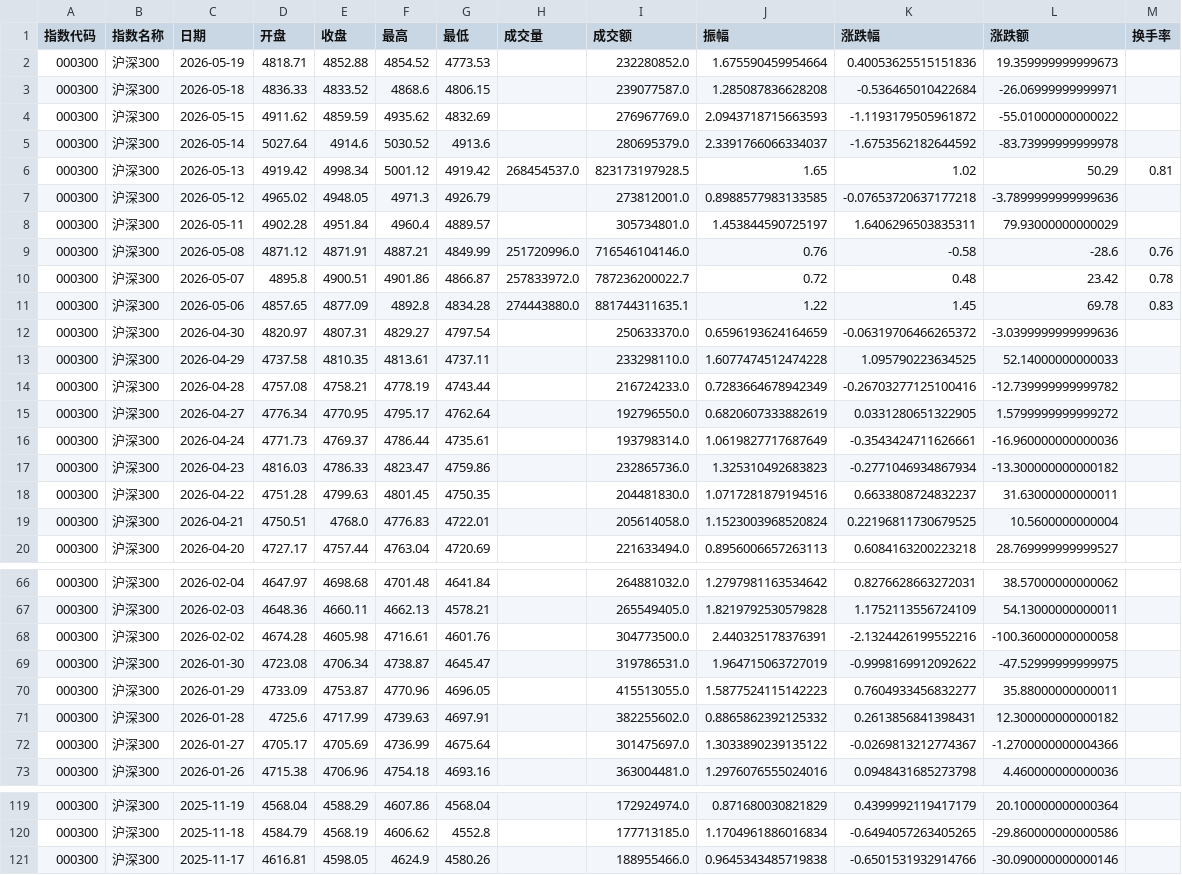
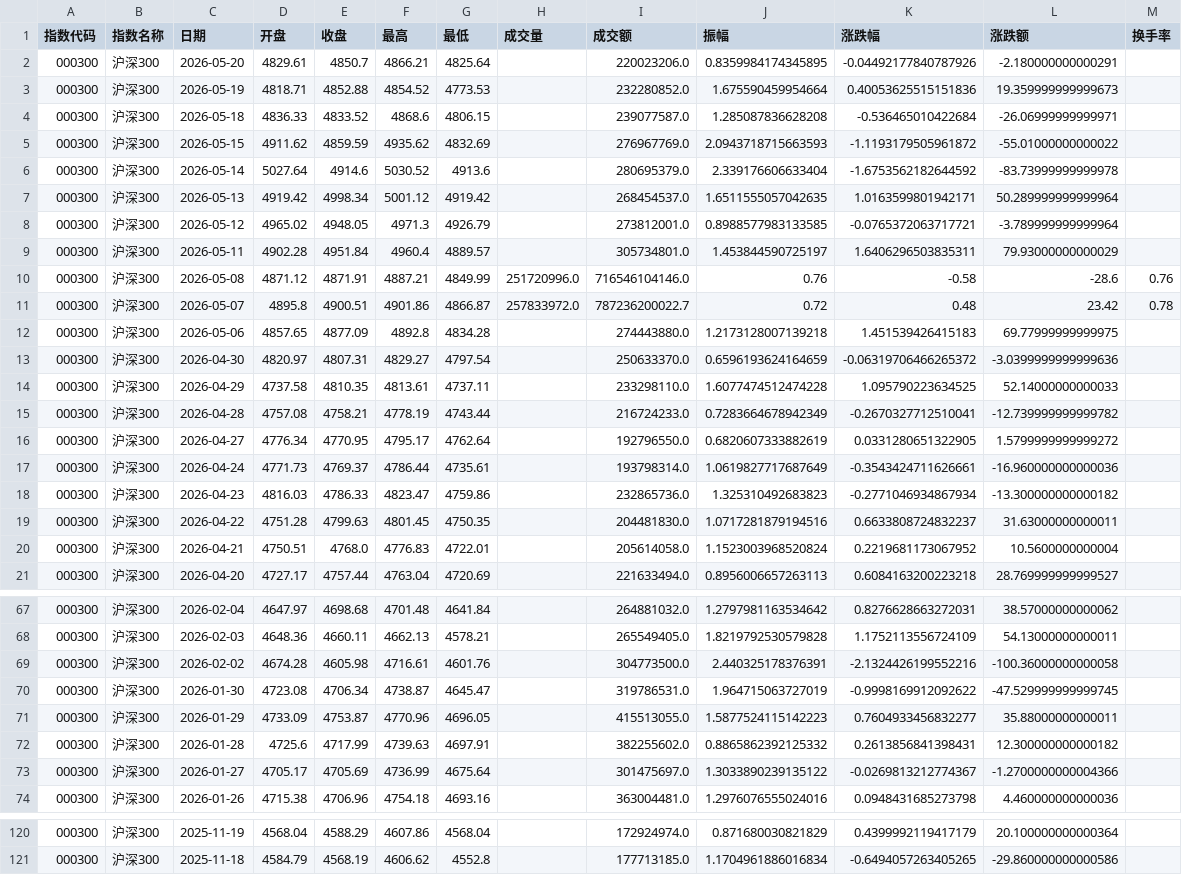
Before and after one commit to C00l70/etf-Hamburger, a CSV file: hs300_index_120d.csv, drawn as a sheet; only a part is shown, gaps mark what is left out; the diff covers the shown part only.

```diff
--- a/hs300_index_120d.csv
+++ b/hs300_index_120d.csv
@@ -1,2 +1,3 @@
 指数代码,指数名称,日期,开盘,收盘,最高,最低,成交量,成交额,振幅,涨跌幅,涨跌额,换手率
+000300,沪深300,2026-05-20,4829.61,4850.7,4866.21,4825.64,,220023206.0,0.8359984174345895,-0.04492177840787926,-2.180000000000291,
 000300,沪深300,2026-05-19,4818.71,4852.88,4854.52,4773.53,,232280852.0,1.675590459954664,0.40053625515151836,19.359999999999673,
@@ -4,5 +5,5 @@
 000300,沪深300,2026-05-15,4911.62,4859.59,4935.62,4832.69,,276967769.0,2.0943718715663593,-1.1193179505961872,-55.01000000000022,
-000300,沪深300,2026-05-14,5027.64,4914.6,5030.52,4913.6,,280695379.0,2.3391766066334037,-1.6753562182644592,-83.73999999999978,
-000300,沪深300,2026-05-13,4919.42,4998.34,5001.12,4919.42,268454537.0,823173197928.5,1.65,1.02,50.29,0.81
-000300,沪深300,2026-05-12,4965.02,4948.05,4971.3,4926.79,,273812001.0,0.8988577983133585,-0.07653720637177218,-3.7899999999999636,
+000300,沪深300,2026-05-14,5027.64,4914.6,5030.52,4913.6,,280695379.0,2.339176606633404,-1.6753562182644592,-83.73999999999978,
+000300,沪深300,2026-05-13,4919.42,4998.34,5001.12,4919.42,,268454537.0,1.6511555057042635,1.0163599801942171,50.289999999999964,
+000300,沪深300,2026-05-12,4965.02,4948.05,4971.3,4926.79,,273812001.0,0.8988577983133585,-0.0765372063717721,-3.789999999999964,
 000300,沪深300,2026-05-11,4902.28,4951.84,4960.4,4889.57,,305734801.0,1.453844590725197,1.6406296503835311,79.93000000000029,
@@ -10,6 +11,6 @@
 000300,沪深300,2026-05-07,4895.8,4900.51,4901.86,4866.87,257833972.0,787236200022.7,0.72,0.48,23.42,0.78
-000300,沪深300,2026-05-06,4857.65,4877.09,4892.8,4834.28,274443880.0,881744311635.1,1.22,1.45,69.78,0.83
+000300,沪深300,2026-05-06,4857.65,4877.09,4892.8,4834.28,,274443880.0,1.2173128007139218,1.451539426415183,69.77999999999975,
 000300,沪深300,2026-04-30,4820.97,4807.31,4829.27,4797.54,,250633370.0,0.6596193624164659,-0.06319706466265372,-3.0399999999999636,
 000300,沪深300,2026-04-29,4737.58,4810.35,4813.61,4737.11,,233298110.0,1.6077474512474228,1.095790223634525,52.14000000000033,
-000300,沪深300,2026-04-28,4757.08,4758.21,4778.19,4743.44,,216724233.0,0.7283664678942349,-0.26703277125100416,-12.739999999999782,
+000300,沪深300,2026-04-28,4757.08,4758.21,4778.19,4743.44,,216724233.0,0.7283664678942349,-0.2670327712510041,-12.739999999999782,
 000300,沪深300,2026-04-27,4776.34,4770.95,4795.17,4762.64,,192796550.0,0.6820607333882619,0.0331280651322905,1.5799999999999272,
@@ -18,3 +19,3 @@
 000300,沪深300,2026-04-22,4751.28,4799.63,4801.45,4750.35,,204481830.0,1.0717281879194516,0.6633808724832237,31.63000000000011,
-000300,沪深300,2026-04-21,4750.51,4768.0,4776.83,4722.01,,205614058.0,1.1523003968520824,0.22196811730679525,10.5600000000004,
+000300,沪深300,2026-04-21,4750.51,4768.0,4776.83,4722.01,,205614058.0,1.1523003968520824,0.2219681173067952,10.5600000000004,
 000300,沪深300,2026-04-20,4727.17,4757.44,4763.04,4720.69,,221633494.0,0.8956006657263113,0.6084163200223218,28.769999999999527,
@@ -68,3 +69,3 @@
 000300,沪深300,2026-02-02,4674.28,4605.98,4716.61,4601.76,,304773500.0,2.440325178376391,-2.1324426199552216,-100.36000000000058,
-000300,沪深300,2026-01-30,4723.08,4706.34,4738.87,4645.47,,319786531.0,1.964715063727019,-0.9998169912092622,-47.52999999999975,
+000300,沪深300,2026-01-30,4723.08,4706.34,4738.87,4645.47,,319786531.0,1.964715063727019,-0.9998169912092622,-47.529999999999745,
 000300,沪深300,2026-01-29,4733.09,4753.87,4770.96,4696.05,,415513055.0,1.5877524115142223,0.7604933456832277,35.88000000000011,
@@ -120,2 +121 @@
 000300,沪深300,2025-11-18,4584.79,4568.19,4606.62,4552.8,,177713185.0,1.1704961886016834,-0.6494057263405265,-29.860000000000586,
-000300,沪深300,2025-11-17,4616.81,4598.05,4624.9,4580.26,,188955466.0,0.9645343485719838,-0.6501531932914766,-30.090000000000146,
```
Also changed, not shown: 37 edited cells elsewhere in this file, etf_300_scale_data.csv, 1 other file.
